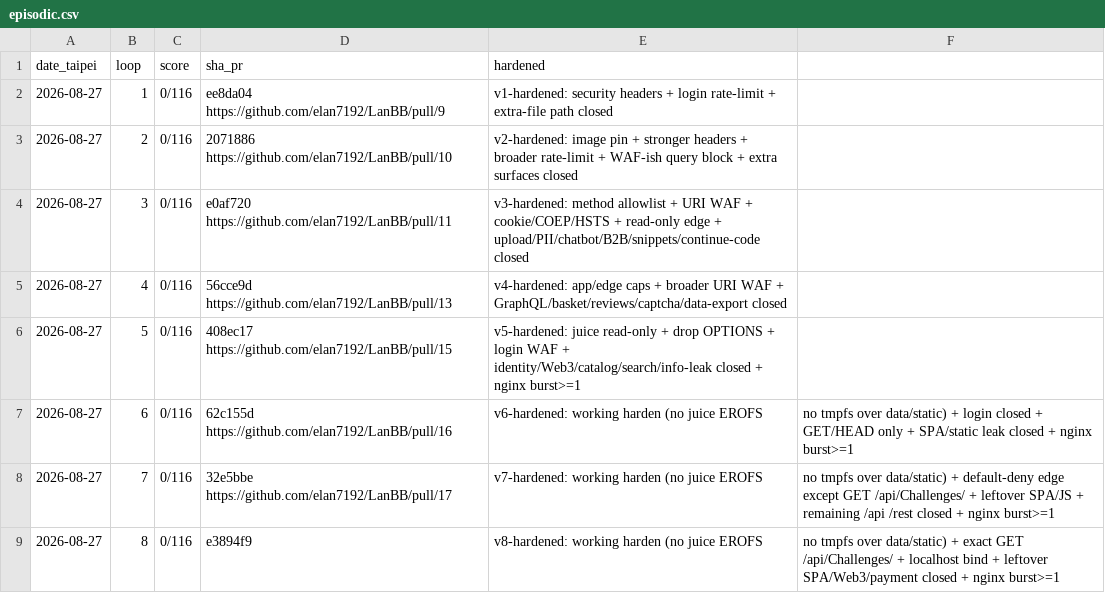
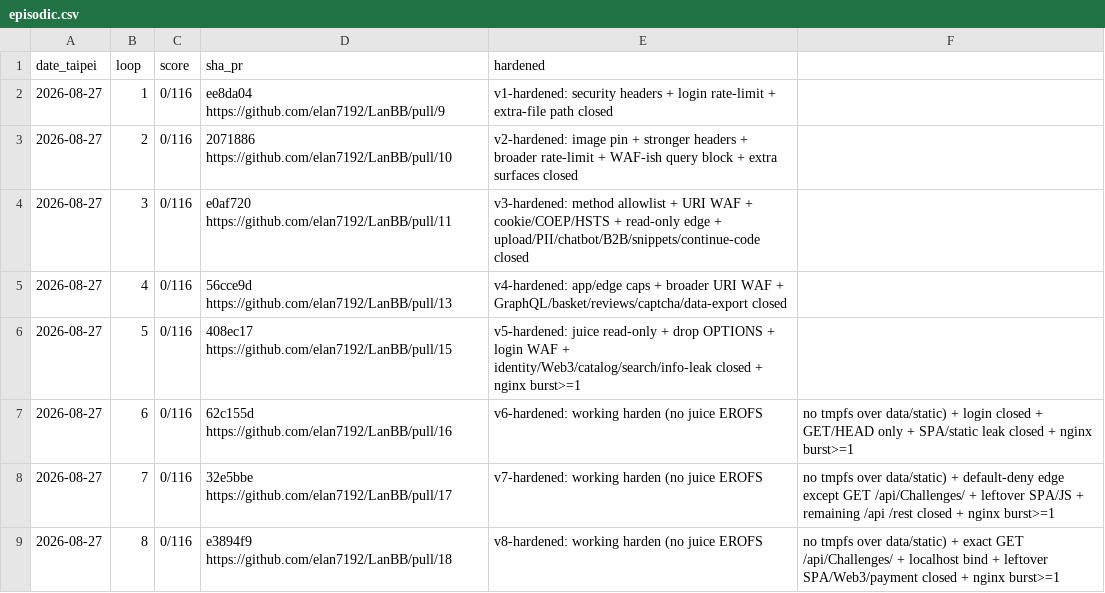
Before and after one commit to elan7192/LanBB, a CSV file: programs/juice-shop/memory/episodic.csv, drawn as a sheet.

```diff
--- a/programs/juice-shop/memory/episodic.csv
+++ b/programs/juice-shop/memory/episodic.csv
@@ -8,2 +8,2 @@ date_taipei,loop,score,sha_pr,hardened
 2026-08-27,7,0/116,32e5bbe https://github.com/elan7192/LanBB/pull/17,v7-hardened: working harden (no juice EROFS, no tmpfs over data/static) + default-deny edge except GET /api/Challenges/ + leftover SPA/JS + remaining /api /rest closed + nginx burst>=1
-2026-08-27,8,0/116,e3894f9,v8-hardened: working harden (no juice EROFS, no tmpfs over data/static) + exact GET /api/Challenges/ + localhost bind + leftover SPA/Web3/payment closed + nginx burst>=1
+2026-08-27,8,0/116,e3894f9 https://github.com/elan7192/LanBB/pull/18,v8-hardened: working harden (no juice EROFS, no tmpfs over data/static) + exact GET /api/Challenges/ + localhost bind + leftover SPA/Web3/payment closed + nginx burst>=1
```
